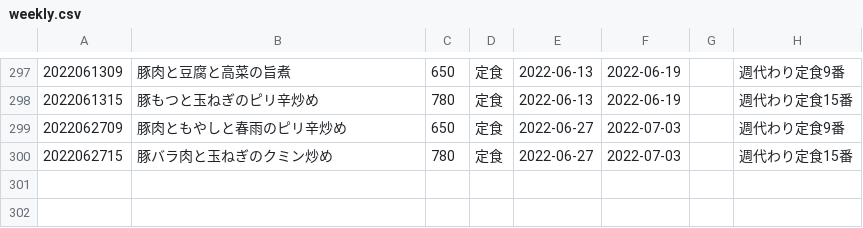
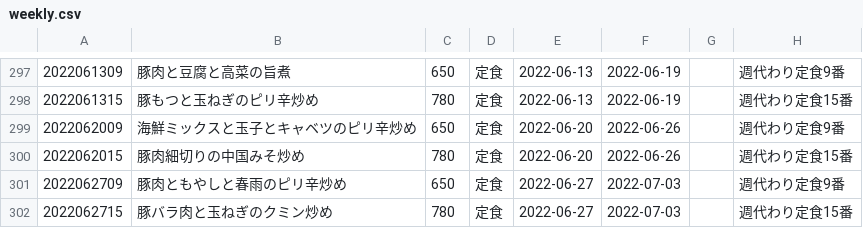
Before and after one commit to shokujinjp/data, a CSV file: weekly.csv, drawn as a sheet; only a part is shown, gaps mark what is left out.

Commit message:
[ci skip] Add menu for 20220620

```diff
--- a/weekly.csv
+++ b/weekly.csv
@@ -298,2 +298,4 @@
 2022061315,豚もつと玉ねぎのピリ辛炒め,780,定食,2022-06-13,2022-06-19,,週代わり定食15番
+2022062009,海鮮ミックスと玉子とキャベツのピリ辛炒め,650,定食,2022-06-20,2022-06-26,,週代わり定食9番
+2022062015,豚肉細切りの中国みそ炒め,780,定食,2022-06-20,2022-06-26,,週代わり定食15番
 2022062709,豚肉ともやしと春雨のピリ辛炒め,650,定食,2022-06-27,2022-07-03,,週代わり定食9番
```
